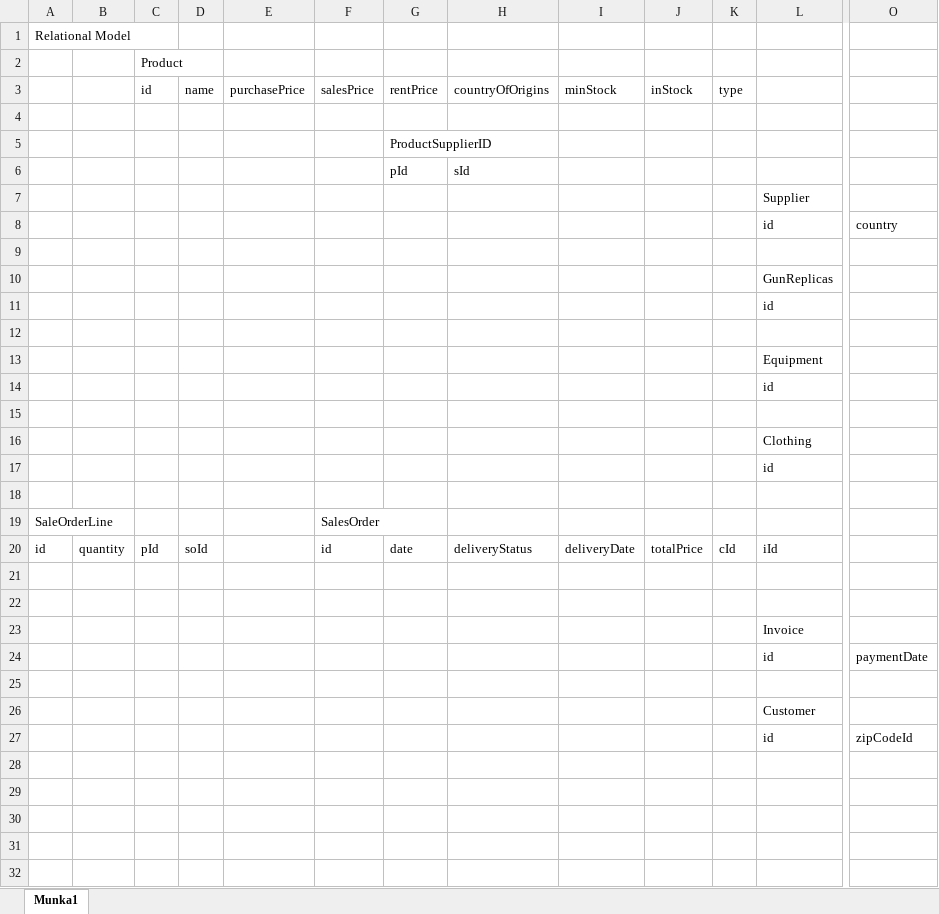
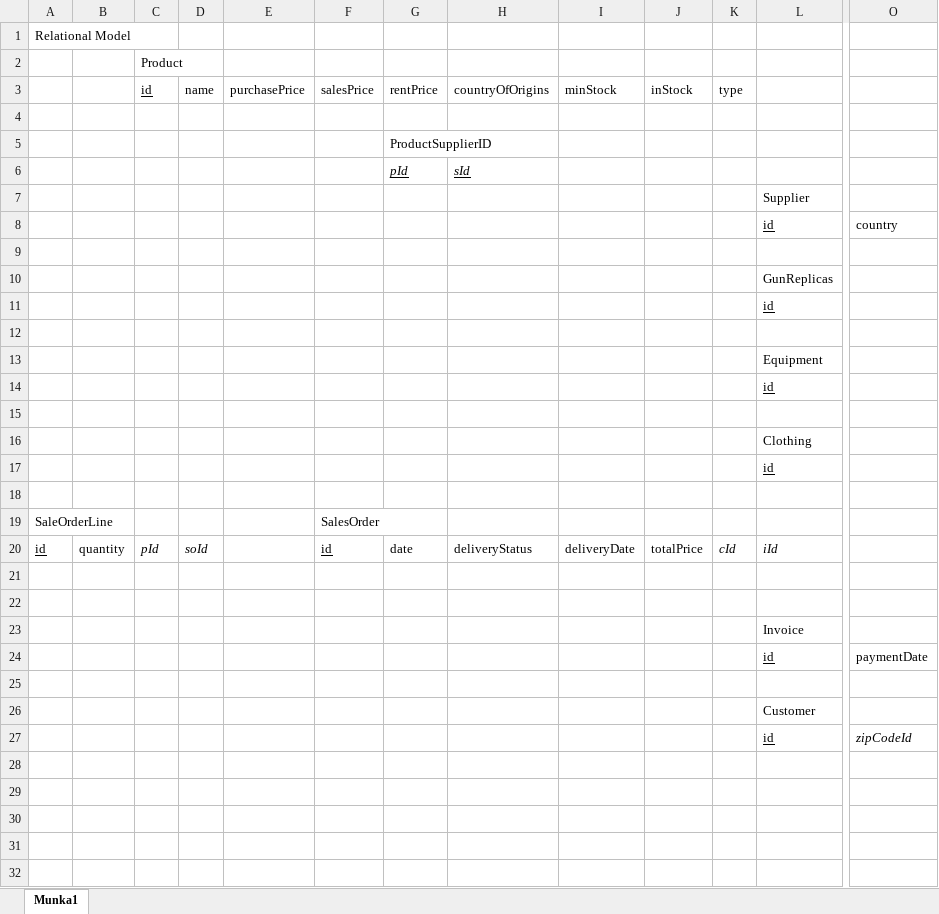
Before and after one commit to richardretezi/dmai0914_2sem_3, an Excel workbook: SystemDevelopment/RelationalModel.xlsx, sheet Munka1, drawn as a sheet; only a part is shown, gaps mark what is left out; values as stored, in another font and other column widths than the file's, no borders; charts and pictures not drawn; the diff covers the shown part only; the diff names each change by its address in the sheet, - before the commit and + after, or states it on an @@ line.

Commit message:
Relational  Model update

```diff
--- a/SystemDevelopment/RelationalModel.xlsx (sheet Munka1)
+++ b/SystemDevelopment/RelationalModel.xlsx (sheet Munka1)
-C3 underline: off
+C3 underline: on
@@ G6:H6 underline: off → on, italic: off → on @@
-L8 underline: off
+L8 underline: on
-L11 underline: off
+L11 underline: on
-L14 underline: off
+L14 underline: on
-L17 underline: off
+L17 underline: on
-A20 underline: off
+A20 underline: on
-C20:D20 italic: off
+C20:D20 italic: on
-F20 underline: off
+F20 underline: on
-K20:L20 italic: off
+K20:L20 italic: on
-L24 underline: off
+L24 underline: on
-L27 underline: off
+L27 underline: on
-O27 italic: off
+O27 italic: on
```
Also changed, not shown: cell formats elsewhere in this sheet.
